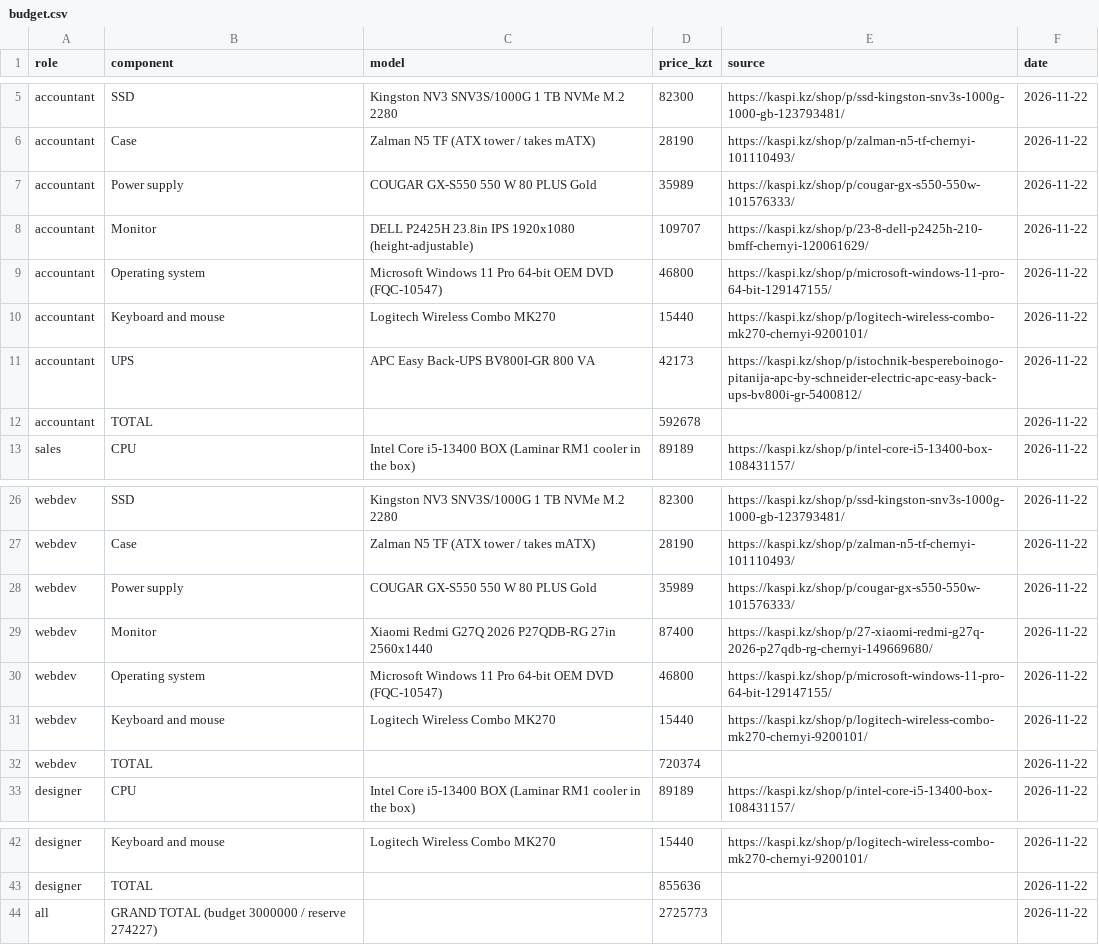
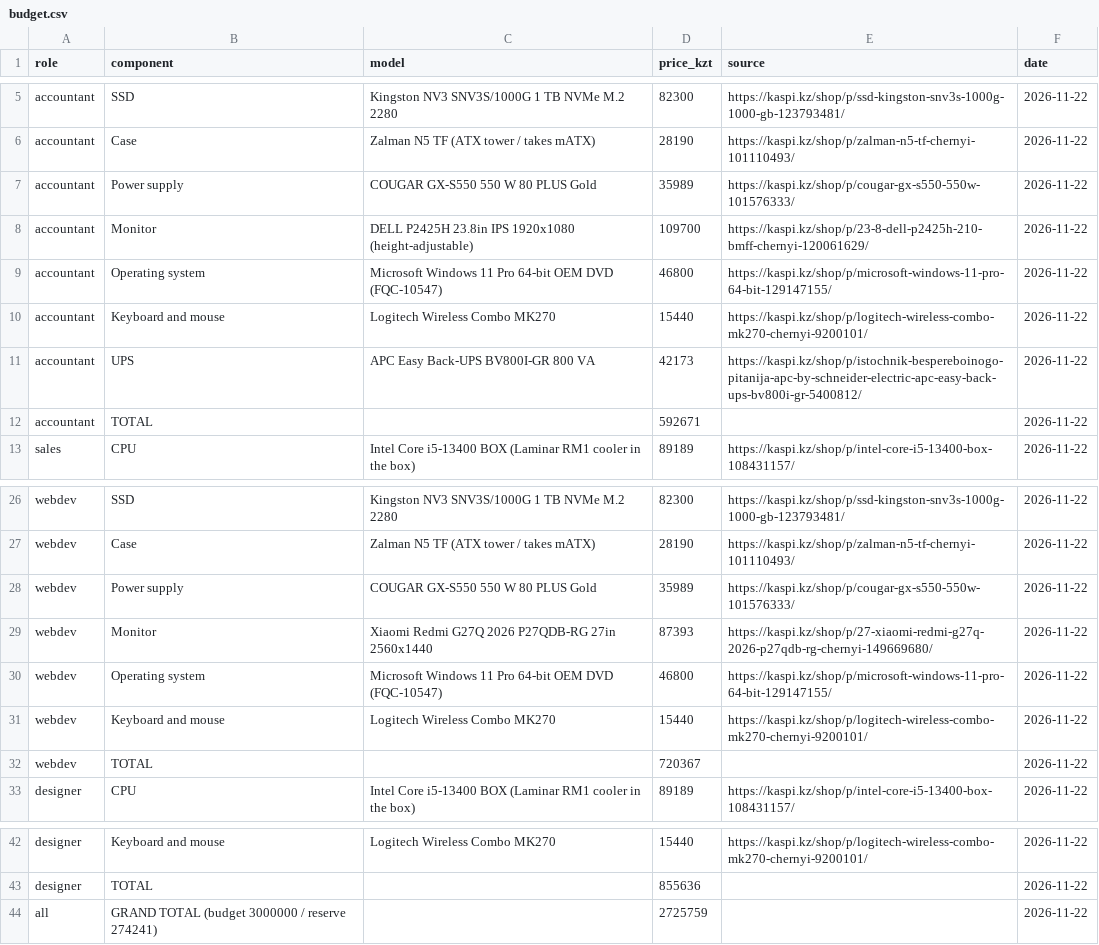
Before and after one commit to 4mardel/osarch-niyazbek, a CSV file: tickets/ticket2-office-spec/budget.csv, drawn as a sheet; only a part is shown, gaps mark what is left out.

Commit message:
ticket 2: vendor quote screenshots, two prices updated to the screenshot values

```diff
--- a/tickets/ticket2-office-spec/budget.csv
+++ b/tickets/ticket2-office-spec/budget.csv
@@ -7,3 +7,3 @@ accountant,Case,Zalman N5 TF (ATX tower / takes mATX),28190,https://kaspi.kz/sho
 accountant,Power supply,COUGAR GX-S550 550 W 80 PLUS Gold,35989,https://kaspi.kz/shop/p/cougar-gx-s550-550w-101576333/,2026-11-22
-accountant,Monitor,DELL P2425H 23.8in IPS 1920x1080 (height-adjustable),109707,https://kaspi.kz/shop/p/23-8-dell-p2425h-210-bmff-chernyi-120061629/,2026-11-22
+accountant,Monitor,DELL P2425H 23.8in IPS 1920x1080 (height-adjustable),109700,https://kaspi.kz/shop/p/23-8-dell-p2425h-210-bmff-chernyi-120061629/,2026-11-22
 accountant,Operating system,Microsoft Windows 11 Pro 64-bit OEM DVD (FQC-10547),46800,https://kaspi.kz/shop/p/microsoft-windows-11-pro-64-bit-129147155/,2026-11-22
@@ -11,3 +11,3 @@ accountant,Keyboard and mouse,Logitech Wireless Combo MK270,15440,https://kaspi.
 accountant,UPS,APC Easy Back-UPS BV800I-GR 800 VA,42173,https://kaspi.kz/shop/p/istochnik-bespereboinogo-pitanija-apc-by-schneider-electric-apc-easy-back-ups-bv800i-gr-5400812/,2026-11-22
-accountant,TOTAL,,592678,,2026-11-22
+accountant,TOTAL,,592671,,2026-11-22
 sales,CPU,Intel Core i5-13400 BOX (Laminar RM1 cooler in the box),89189,https://kaspi.kz/shop/p/intel-core-i5-13400-box-108431157/,2026-11-22
@@ -28,6 +28,6 @@ webdev,Case,Zalman N5 TF (ATX tower / takes mATX),28190,https://kaspi.kz/shop/p/
 webdev,Power supply,COUGAR GX-S550 550 W 80 PLUS Gold,35989,https://kaspi.kz/shop/p/cougar-gx-s550-550w-101576333/,2026-11-22
-webdev,Monitor,Xiaomi Redmi G27Q 2026 P27QDB-RG 27in 2560x1440,87400,https://kaspi.kz/shop/p/27-xiaomi-redmi-g27q-2026-p27qdb-rg-chernyi-149669680/,2026-11-22
+webdev,Monitor,Xiaomi Redmi G27Q 2026 P27QDB-RG 27in 2560x1440,87393,https://kaspi.kz/shop/p/27-xiaomi-redmi-g27q-2026-p27qdb-rg-chernyi-149669680/,2026-11-22
 webdev,Operating system,Microsoft Windows 11 Pro 64-bit OEM DVD (FQC-10547),46800,https://kaspi.kz/shop/p/microsoft-windows-11-pro-64-bit-129147155/,2026-11-22
 webdev,Keyboard and mouse,Logitech Wireless Combo MK270,15440,https://kaspi.kz/shop/p/logitech-wireless-combo-mk270-chernyi-9200101/,2026-11-22
-webdev,TOTAL,,720374,,2026-11-22
+webdev,TOTAL,,720367,,2026-11-22
 designer,CPU,Intel Core i5-13400 BOX (Laminar RM1 cooler in the box),89189,https://kaspi.kz/shop/p/intel-core-i5-13400-box-108431157/,2026-11-22
@@ -43,2 +43,2 @@ designer,Keyboard and mouse,Logitech Wireless Combo MK270,15440,https://kaspi.kz
 designer,TOTAL,,855636,,2026-11-22
-all,GRAND TOTAL (budget 3000000 / reserve 274227),,2725773,,2026-11-22
+all,GRAND TOTAL (budget 3000000 / reserve 274241),,2725759,,2026-11-22
```
Also changed, not shown: 22 other files.
